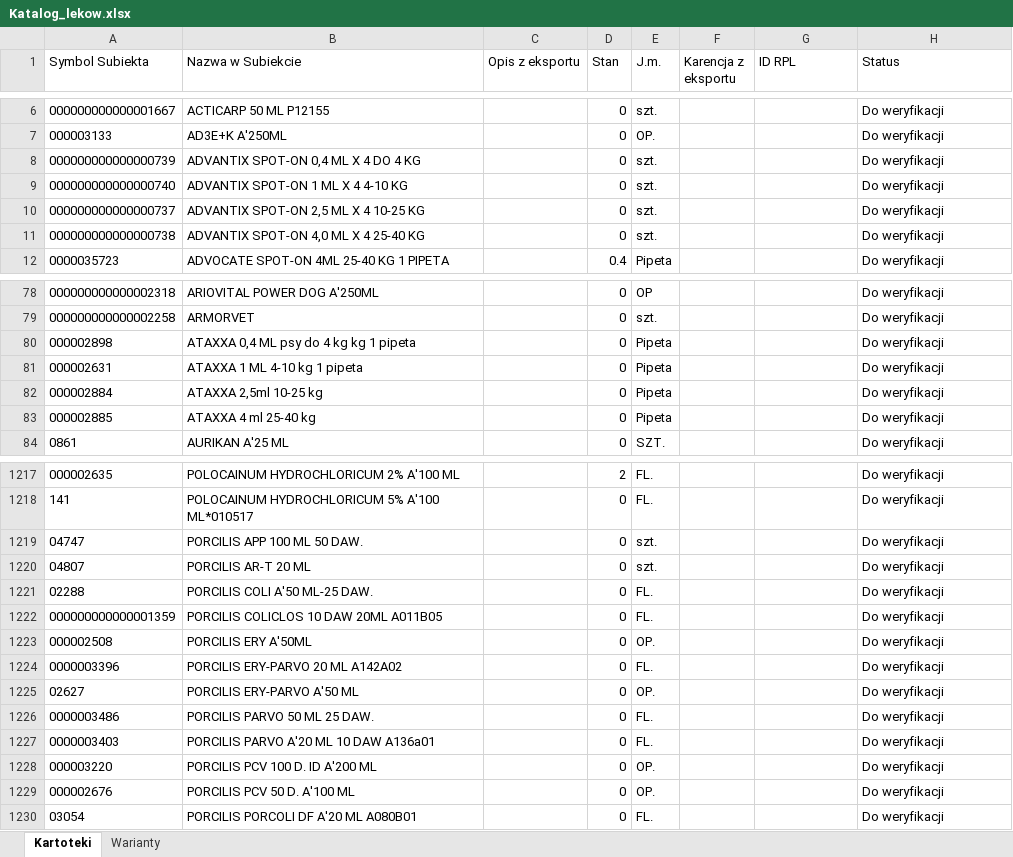
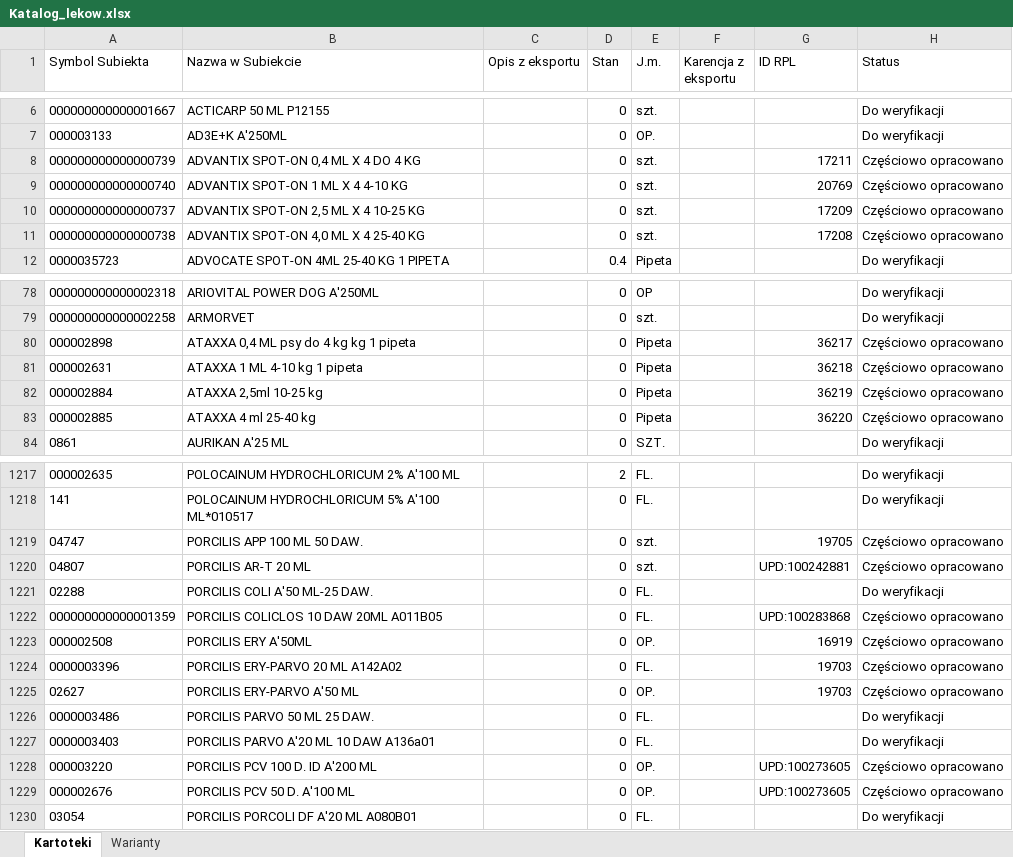
Before and after one commit to VViktorr/Karty-leczenia-zwierzat, an Excel workbook: data/Katalog_lekow.xlsx, sheet Kartoteki, drawn as a sheet; only a part is shown, gaps mark what is left out; values as stored, in another font and other column widths than the file's, no borders; table styles not drawn; the diff names each change by its address in the sheet, - before the commit and + after, or states it on an @@ line.

```diff
--- a/data/Katalog_lekow.xlsx (sheet Kartoteki)
+++ b/data/Katalog_lekow.xlsx (sheet Kartoteki)
-G8 (ID RPL): (empty)
+G8 (ID RPL): 17211
-H8:H11 (Status): Do weryfikacji
+H8:H11 (Status): Częściowo opracowano
-G9 (ID RPL): (empty)
+G9 (ID RPL): 20769
-G10 (ID RPL): (empty)
+G10 (ID RPL): 17209
-G11 (ID RPL): (empty)
+G11 (ID RPL): 17208
-G80 (ID RPL): (empty)
+G80 (ID RPL): 36217
-H80:H83 (Status): Do weryfikacji
+H80:H83 (Status): Częściowo opracowano
-G81 (ID RPL): (empty)
+G81 (ID RPL): 36218
-G82 (ID RPL): (empty)
+G82 (ID RPL): 36219
-G83 (ID RPL): (empty)
+G83 (ID RPL): 36220
-G1219 (ID RPL): (empty)
+G1219 (ID RPL): 19705
-H1219:H1220 (Status): Do weryfikacji
+H1219:H1220 (Status): Częściowo opracowano
-G1220 (ID RPL): (empty)
+G1220 (ID RPL): UPD:100242881
-G1222 (ID RPL): (empty)
+G1222 (ID RPL): UPD:100283868
-H1222:H1225 (Status): Do weryfikacji
+H1222:H1225 (Status): Częściowo opracowano
-G1223 (ID RPL): (empty)
+G1223 (ID RPL): 16919
-G1224:G1225 (ID RPL): (empty)
+G1224:G1225 (ID RPL): 19703
-G1228:G1229 (ID RPL): (empty)
+G1228:G1229 (ID RPL): UPD:100273605
-H1228:H1229 (Status): Do weryfikacji
+H1228:H1229 (Status): Częściowo opracowano
```
Also changed, not shown: sheet Warianty.
